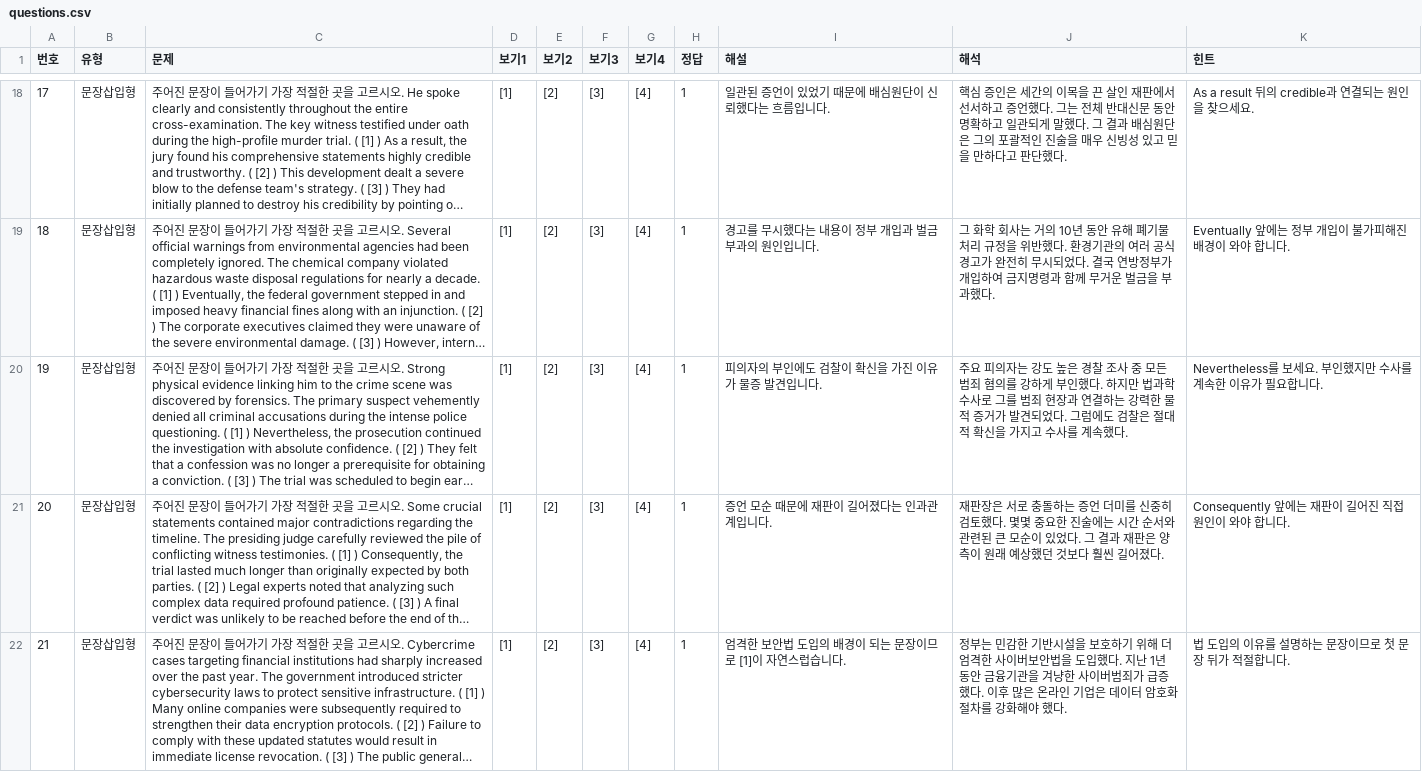
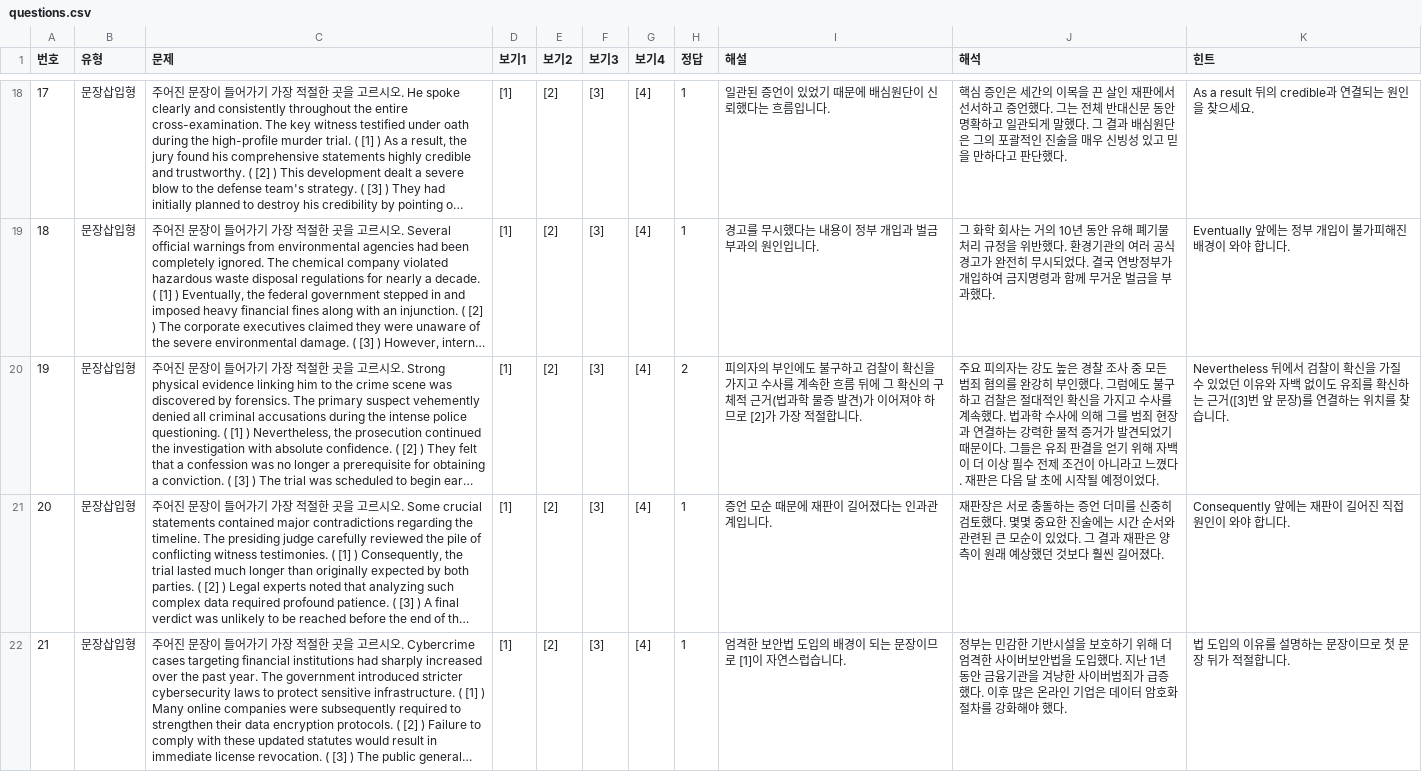
Before and after one commit to davidhor2026/law-english, a CSV file: questions.csv, drawn as a sheet; only a part is shown, gaps mark what is left out; long unchanged cells end in …; the diff names each change by its address in the sheet, - before the commit and + after, or states it on an @@ line.

Commit message:
Update questions.csv

```diff
--- a/questions.csv
+++ b/questions.csv
-H20 (정답): 1
+H20 (정답): 2
-I20 (해설): …인에도 검찰이 확신을 가진 이유가 물증 발견입니다.
+I20 (해설): …인에도 불구하고 검찰이 확신을 가지고 수사를 계속한 흐름 뒤에 그 확신의 구체적 근거(법과학 물증 발견)가 이어져야 하므로 [2]가 가장 적절합니다.
-J20 (해석): …혐의를 강하게 부인했다. 하지만 법과학 수사로 그를 범죄 현장과 연결하는 강력한 물적 증거가 발견되었다. 그럼에도 검찰은 절대적 확신을 가지고 수사를 계속했다.
+J20 (해석): …혐의를 완강히 부인했다. 그럼에도 불구하고 검찰은 절대적인 확신을 가지고 수사를 계속했다. 법과학 수사에 의해 그를 범죄 현장과 연결하는 강력한 물적 증거가 발견되었기 때문이다. 그들은 유죄 판결을 얻기 위해 자백이 더 이상 필수 전제 조건이 아니라고 느꼈다. 재판은 다음 달 초에 시작될 예정이었다.
-K20 (힌트): Nevertheless를 보세요. 부인했지만 수사를 계속한 이유가 필요합니다.
+K20 (힌트): Nevertheless 뒤에서 검찰이 확신을 가질 수 있었던 이유와 자백 없이도 유죄를 확신하는 근거([3]번 앞 문장)를 연결하는 위치를 찾습니다.
```
